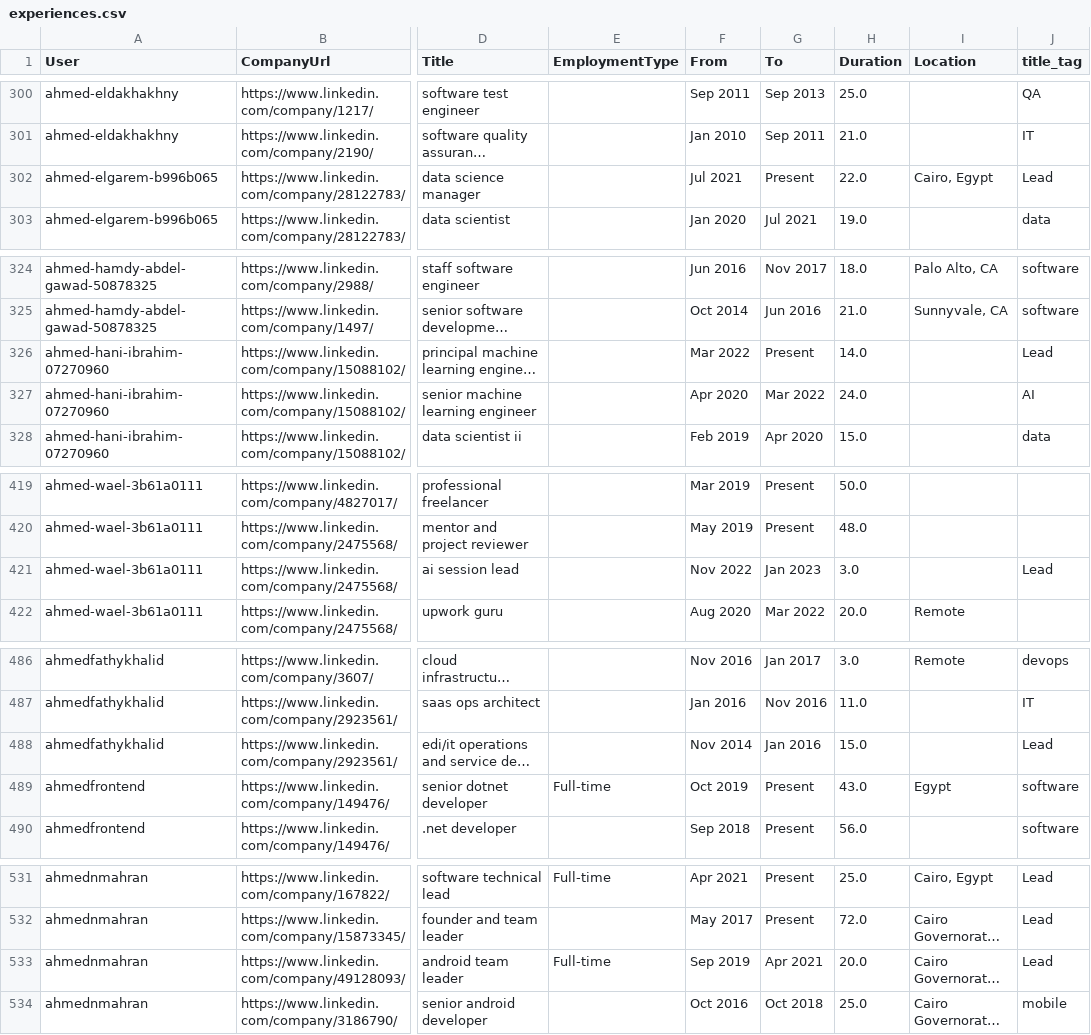
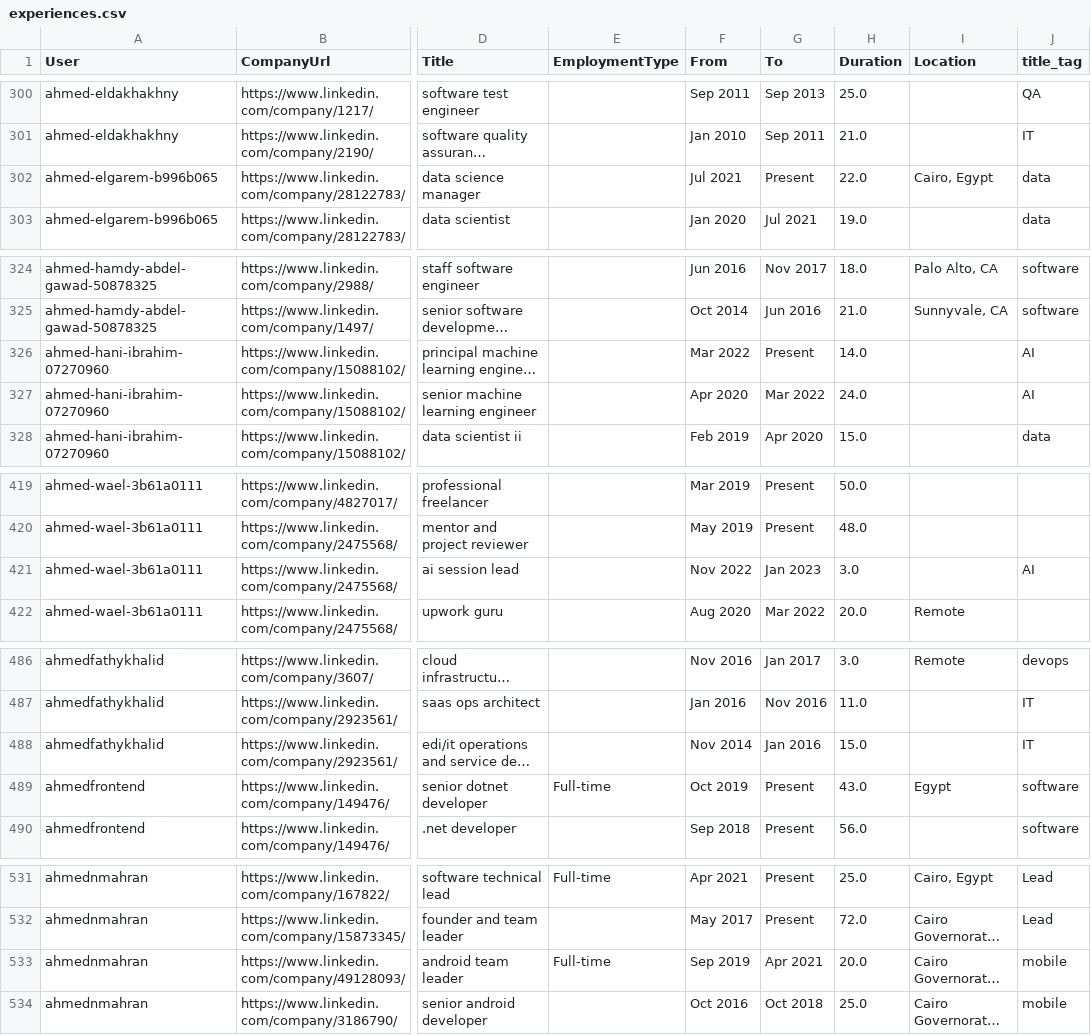
Before and after one commit to Mostafa-wael/Exploring-the-Landscape-of-the-Egyptian-Software-Market, a CSV file: data/preprocessed-data/normalized csv/experiences.csv, drawn as a sheet; only a part is shown, gaps mark what is left out; long unchanged cells end in …; the diff covers the shown part only; the diff names each change by its address in the sheet, - before the commit and + after, or states it on an @@ line.

```diff
--- a/data/preprocessed-data/normalized csv/experiences.csv
+++ b/data/preprocessed-data/normalized csv/experiences.csv
-J302 (title_tag): Lead
+J302 (title_tag): data
-J326 (title_tag): Lead
+J326 (title_tag): AI
-J421 (title_tag): Lead
+J421 (title_tag): AI
-J488 (title_tag): Lead
+J488 (title_tag): IT
-J533 (title_tag): Lead
+J533 (title_tag): mobile
```
Also changed, not shown: 16 edited cells elsewhere in this file, data/preprocessed-data/normalized csv/educations.csv, 3 other files.
